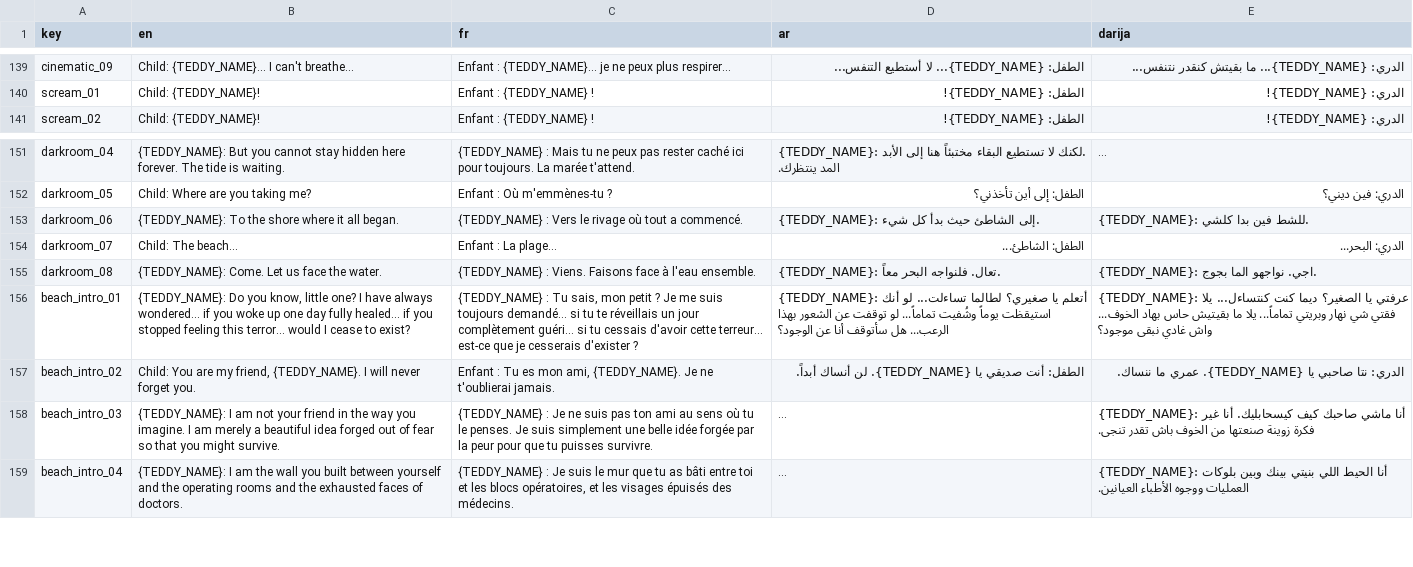
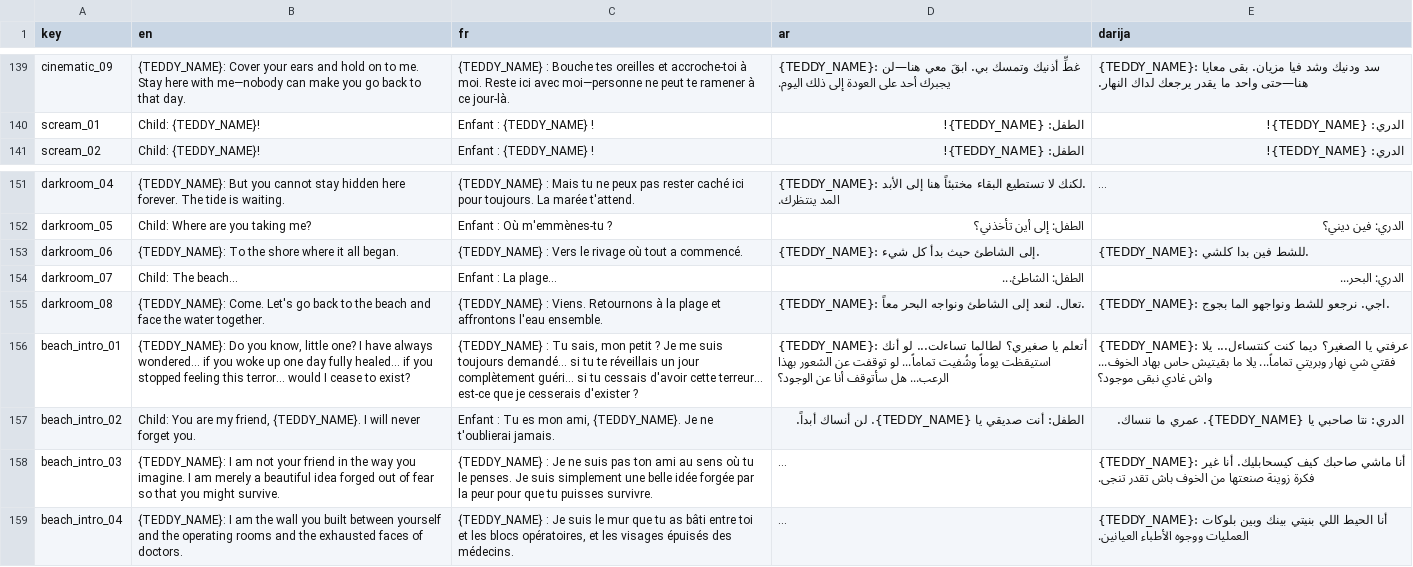
Before and after one commit to Yassir-Essabbahy/as-a-kid-ep1-unity, a CSV file: Assets/Resources/Localization/dialogue.csv, drawn as a sheet; only a part is shown, gaps mark what is left out; long unchanged cells end in …; the diff covers the shown part only; the diff names each change by its address in the sheet, - before the commit and + after, or states it on an @@ line.

Commit message:
Smooth train motion, ground Teddy bench intro, swap interrogation parent models & rewrite dialogue

```diff
--- a/Assets/Resources/Localization/dialogue.csv
+++ b/Assets/Resources/Localization/dialogue.csv
-B139 (en): Child: {TEDDY_NAME}... I can't breathe...
+B139 (en): {TEDDY_NAME}: Cover your ears and hold on to me. Stay here with me—nobody can make you go back to that day.
-C139 (fr): Enfant : {TEDDY_NAME}... je ne peux plus respirer...
+C139 (fr): {TEDDY_NAME} : Bouche tes oreilles et accroche-toi à moi. Reste ici avec moi—personne ne peut te ramener à ce jour-là.
-D139 (ar): الطفل: {TEDDY_NAME}... لا أستطيع التنفس...
+D139 (ar): {TEDDY_NAME}: غطِّ أذنيك وتمسك بي. ابقَ معي هنا—لن يجبرك أحد على العودة إلى ذلك اليوم.
-E139 (darija): الدري: {TEDDY_NAME}... ما بقيتش كنقدر نتنفس...
+E139 (darija): {TEDDY_NAME}: سد ودنيك وشد فيا مزيان. بقى معايا هنا—حتى واحد ما يقدر يرجعك لداك النهار.
-B155 (en): {TEDDY_NAME}: Come. Let us face the water.
+B155 (en): {TEDDY_NAME}: Come. Let's go back to the beach and face the water together.
-C155 (fr): …: Viens. Faisons face à l'eau ensemble.
+C155 (fr): …: Viens. Retournons à la plage et affrontons l'eau ensemble.
-D155 (ar): {TEDDY_NAME}: تعال. فلنواجه البحر معاً.
+D155 (ar): {TEDDY_NAME}: تعال. لنعد إلى الشاطئ ونواجه البحر معاً.
-E155 (darija): {TEDDY_NAME}: اجي. نواجهو الما بجوج.
+E155 (darija): {TEDDY_NAME}: اجي. نرجعو للشط ونواجهو الما بجوج.
```
Also changed, not shown: 32 edited cells elsewhere in this file, 7 other files.
